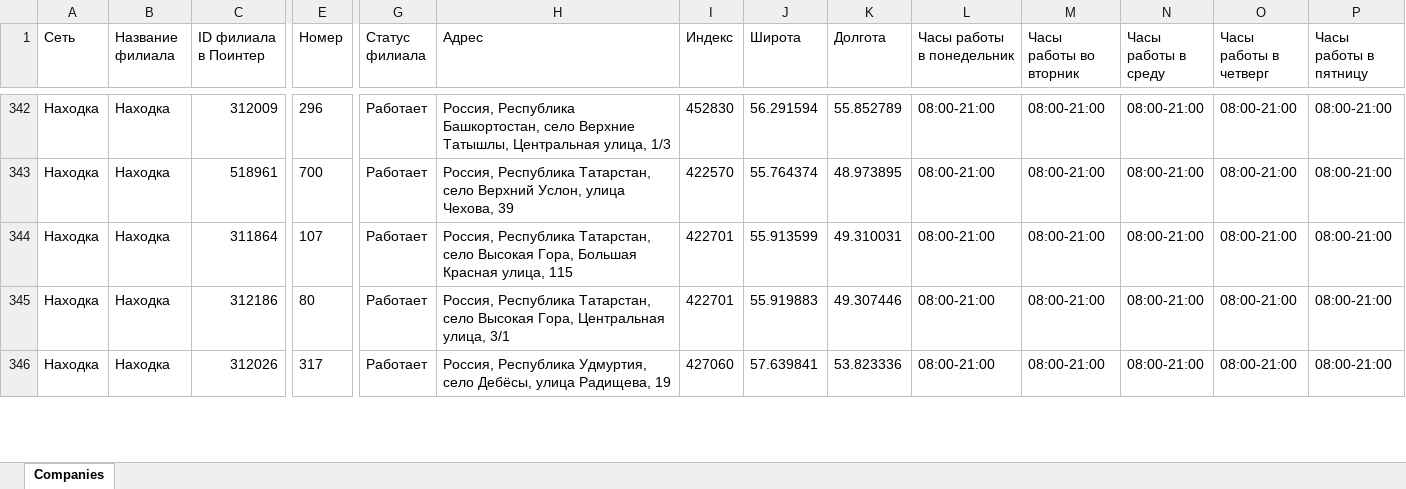
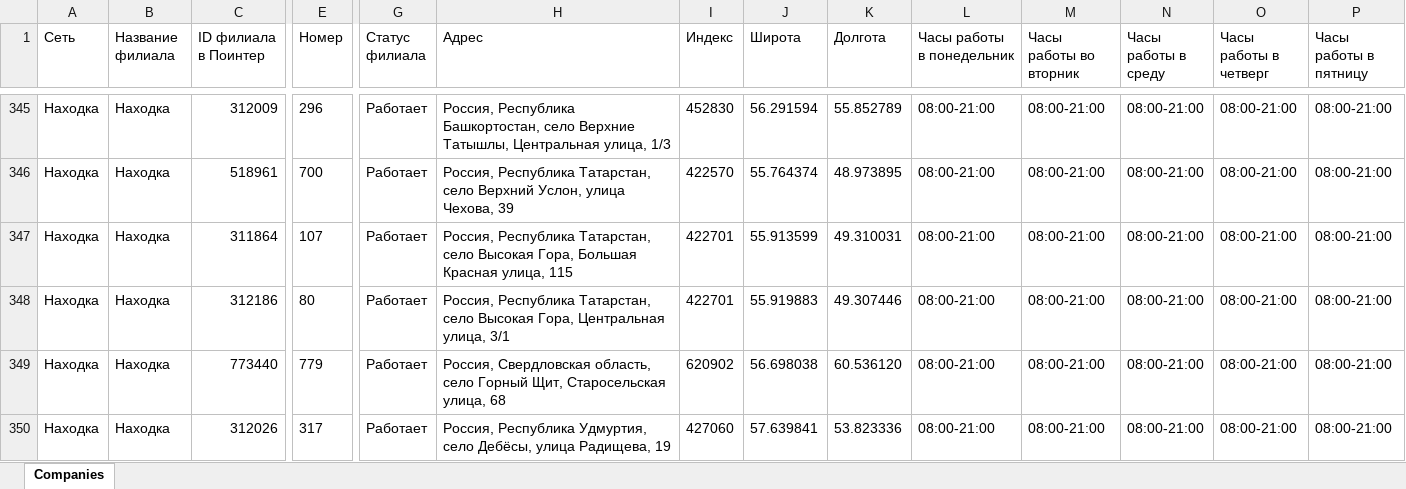
Before and after one commit to nahodka-magazin/my-excel-files, an Excel workbook: uploads/companies-nahodka.xlsx, sheet Companies, drawn as a sheet; only a part is shown, gaps mark what is left out; values as stored, in another font and other column widths than the file's, no borders; rows hold the shown columns only; the diff covers the shown part only; the diff names each change by its address in the sheet, - before the commit and + after, or states it on an @@ line.

Commit message:
Обновление файла companies-nahodka.xlsx

```diff
--- a/uploads/companies-nahodka.xlsx (sheet Companies)
+++ b/uploads/companies-nahodka.xlsx (sheet Companies)
+row 349: Находка | Находка | 773440 | 779 | Работает | Россия, Свердловская область, село Горный Щит, Старосельская улица, 68 | 620902 | 56.698038 | 60.536120 | 08:00-21:00 | 08:00-21:00 | 08:00-21:00 | 08:00-21:00 | 08:00-21:00
```
Also changed, not shown: 5 added rows and 7 edited cells elsewhere in this sheet.
